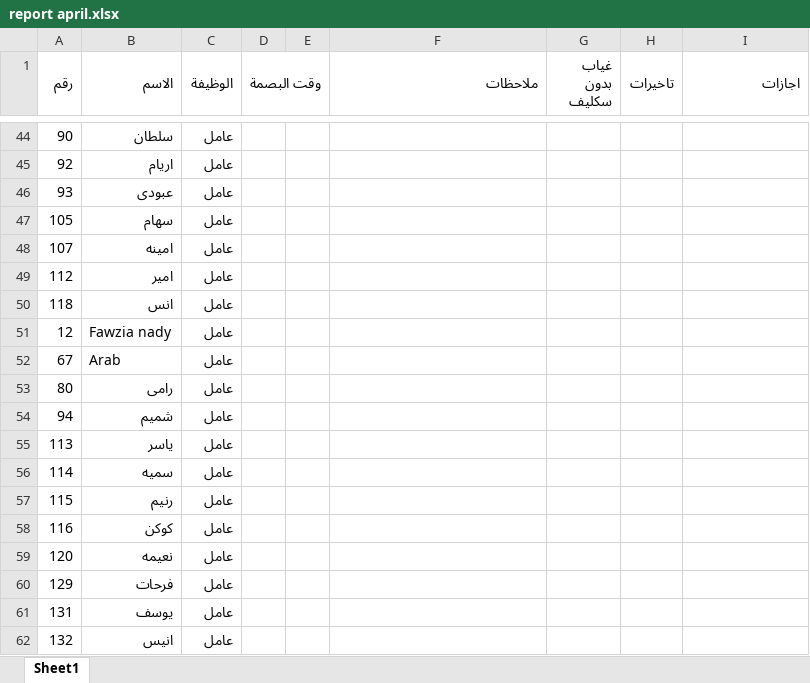
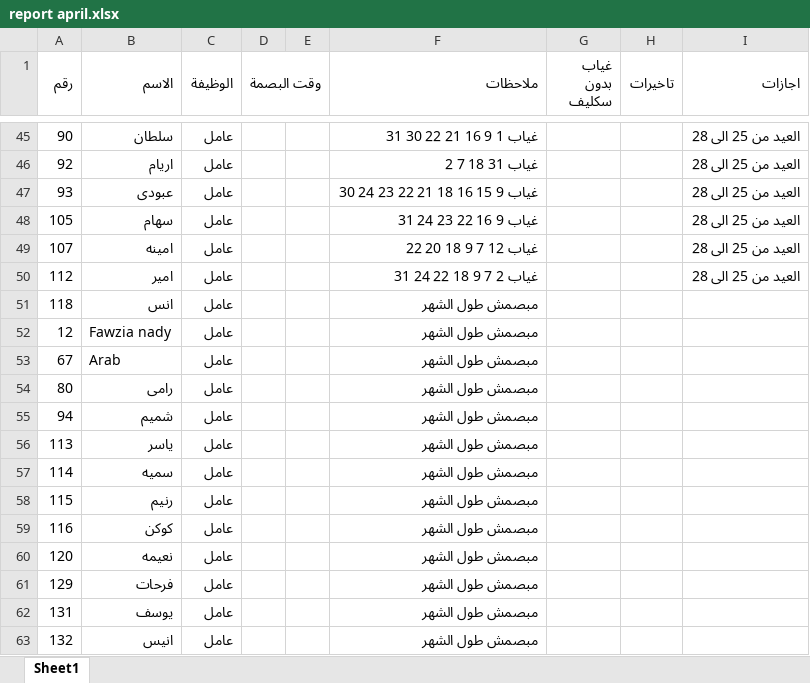
Before and after one commit to muhammadgmalezzat/HR-Attendance-System, an Excel workbook: data/may/report april.xlsx, sheet Sheet1, drawn as a sheet; only a part is shown, gaps mark what is left out; values as stored, in another font and other column widths than the file's, no cell formats; addresses are those after the commit; the diff covers the shown part only; the diff names each change by its address in the sheet, - before the commit and + after, or states it on an @@ line.

```diff
--- a/data/may/report april.xlsx (sheet Sheet1)
+++ b/data/may/report april.xlsx (sheet Sheet1)
-F45 (ملاحظات): (empty)
+F45 (ملاحظات): غياب 1 9 16 21 22 30 31
-I45:I50 (اجازات): (empty)
+I45:I50 (اجازات): العيد من 25 الى 28
-F46 (ملاحظات): (empty)
+F46 (ملاحظات): غياب 31 18 7 2
-F47 (ملاحظات): (empty)
+F47 (ملاحظات): غياب 9 15 16 18 21 22 23 24 30
-F48 (ملاحظات): (empty)
+F48 (ملاحظات): غياب 9 16 22 23 24 31
-F49 (ملاحظات): (empty)
+F49 (ملاحظات): غياب 12 7 9 18 20 22
-F50 (ملاحظات): (empty)
+F50 (ملاحظات): غياب 2 7 9 18 22 24 31
-F51:F63 (ملاحظات): (empty)
+F51:F63 (ملاحظات): مبصمش طول الشهر
```
Also changed, not shown: 1 added row and 95 edited cells elsewhere in this sheet, cell formats, data/may/WOMEN GYM5 TIME SHEET MAY 2026.xlsx, webusers.xlsx.
